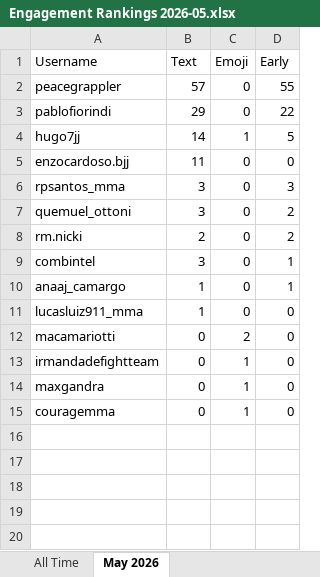
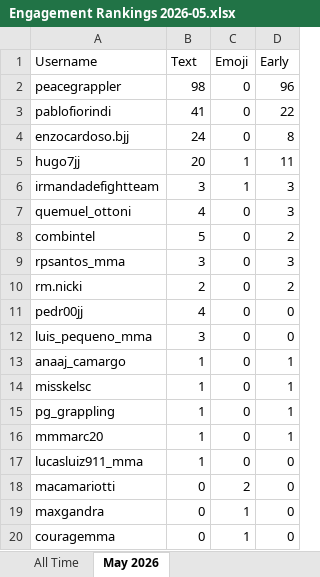
Before and after one commit to paxlucta/peace-grappler, an Excel workbook: Engagement Rankings 2026-05.xlsx, sheet May 2026, drawn as a sheet; values as stored, in another font and other column widths than the file's, no borders; removed rows and columns are numbered as before the commit, all else as after; the diff names each change by its address in the sheet, - before the commit and + after, or states it on an @@ line.

```diff
--- a/Engagement Rankings 2026-05.xlsx (sheet May 2026)
+++ b/Engagement Rankings 2026-05.xlsx (sheet May 2026)
-B2 (Text): 57
+B2 (Text): 98
-D2 (Early): 55
+D2 (Early): 96
-B3 (Text): 29
+B3 (Text): 41
-row 4: hugo7jj | 14 | 1 | 5
-B4 (Text): 11
+B4 (Text): 24
-D4 (Early): 0
+D4 (Early): 8
+row 5: hugo7jj | 20 | 1 | 11
+row 6: irmandadefightteam | 3 | 1 | 3
+row 7: quemuel_ottoni | 4 | 0 | 3
+row 8: combintel | 5 | 0 | 2
-row 7: quemuel_ottoni | 3 | 0 | 2
+row 11: pedr00jj | 4 | 0 | 0
-A12 (Username): combintel
+A12 (Username): luis_pequeno_mma
-D12 (Early): 1
+D12 (Early): 0
+row 14: misskelsc | 1 | 0 | 1
+row 15: pg_grappling | 1 | 0 | 1
+row 16: mmmarc20 | 1 | 0 | 1
-row 13: irmandadefightteam | 0 | 1 | 0
```
Also changed, not shown: sheet All Time, Engagement Rankings.xlsx, 8 other files.
